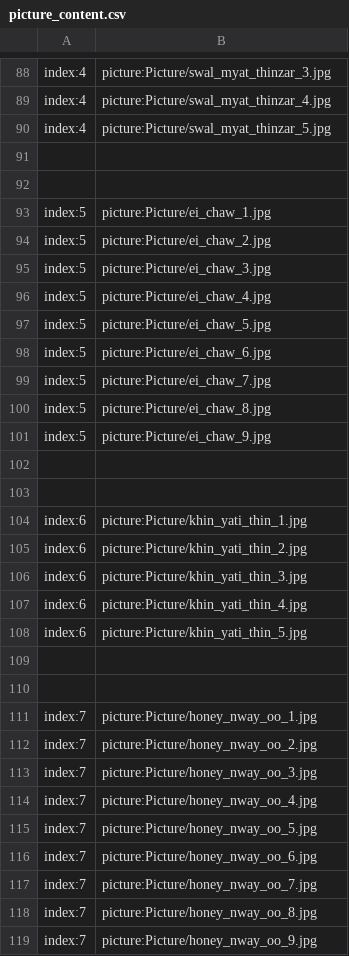
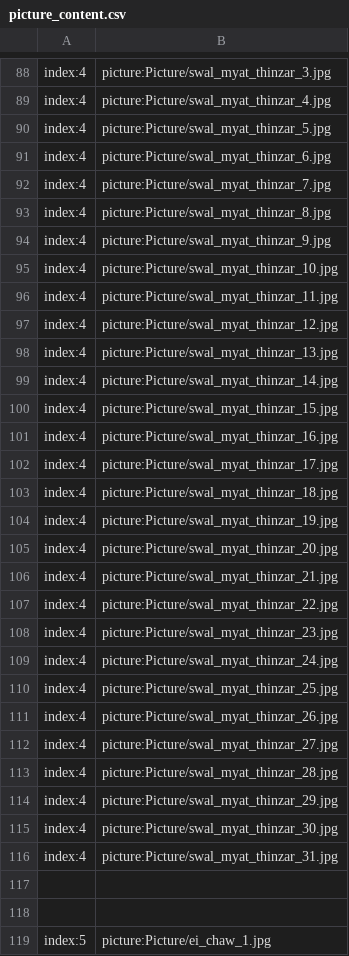
Before and after one commit to secretnaruto/gh_girl_wallpaper, a CSV file: picture_content.csv, drawn as a sheet; only a part is shown, gaps mark what is left out; the shorter side is filled out with more unchanged rows.

Commit message:
Update picture_content.csv

```diff
--- a/picture_content.csv
+++ b/picture_content.csv
@@ -90,2 +90,28 @@ index:4,picture:Picture/swal_myat_thinzar_4.jpg
 index:4,picture:Picture/swal_myat_thinzar_5.jpg
+index:4,picture:Picture/swal_myat_thinzar_6.jpg
+index:4,picture:Picture/swal_myat_thinzar_7.jpg
+index:4,picture:Picture/swal_myat_thinzar_8.jpg
+index:4,picture:Picture/swal_myat_thinzar_9.jpg
+index:4,picture:Picture/swal_myat_thinzar_10.jpg
+index:4,picture:Picture/swal_myat_thinzar_11.jpg
+index:4,picture:Picture/swal_myat_thinzar_12.jpg
+index:4,picture:Picture/swal_myat_thinzar_13.jpg
+index:4,picture:Picture/swal_myat_thinzar_14.jpg
+index:4,picture:Picture/swal_myat_thinzar_15.jpg
+index:4,picture:Picture/swal_myat_thinzar_16.jpg
+index:4,picture:Picture/swal_myat_thinzar_17.jpg
+index:4,picture:Picture/swal_myat_thinzar_18.jpg
+index:4,picture:Picture/swal_myat_thinzar_19.jpg
+index:4,picture:Picture/swal_myat_thinzar_20.jpg
+index:4,picture:Picture/swal_myat_thinzar_21.jpg
+index:4,picture:Picture/swal_myat_thinzar_22.jpg
+index:4,picture:Picture/swal_myat_thinzar_23.jpg
+index:4,picture:Picture/swal_myat_thinzar_24.jpg
+index:4,picture:Picture/swal_myat_thinzar_25.jpg
+index:4,picture:Picture/swal_myat_thinzar_26.jpg
+index:4,picture:Picture/swal_myat_thinzar_27.jpg
+index:4,picture:Picture/swal_myat_thinzar_28.jpg
+index:4,picture:Picture/swal_myat_thinzar_29.jpg
+index:4,picture:Picture/swal_myat_thinzar_30.jpg
+index:4,picture:Picture/swal_myat_thinzar_31.jpg
 
```
